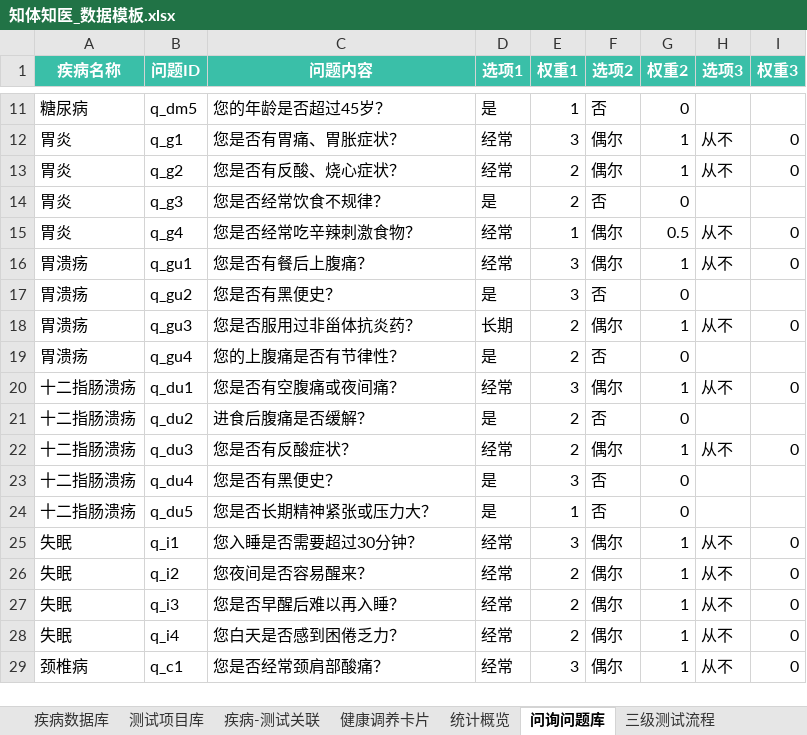
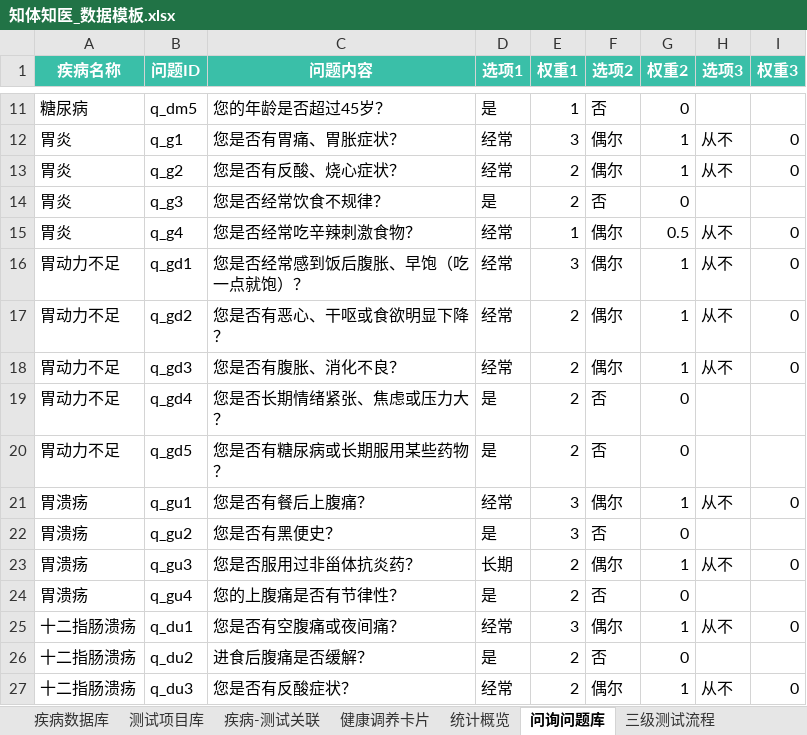
Before and after one commit to weifeng1991525/ztzy-health-app, an Excel workbook: 知体知医_数据模板.xlsx, sheet 问询问题库, drawn as a sheet; only a part is shown, gaps mark what is left out; the shorter side is filled out with more unchanged rows; values as stored, in another font and other column widths than the file's, no borders; the diff names each change by its address in the sheet, - before the commit and + after, or states it on an @@ line.

```diff
--- a/知体知医_数据模板.xlsx (sheet 问询问题库)
+++ b/知体知医_数据模板.xlsx (sheet 问询问题库)
+row 16: 胃动力不足 | q_gd1 | 您是否经常感到饭后腹胀、早饱（吃一点就饱）？ | 经常 | 3 | 偶尔 | 1 | 从不 | 0
+row 17: 胃动力不足 | q_gd2 | 您是否有恶心、干呕或食欲明显下降？ | 经常 | 2 | 偶尔 | 1 | 从不 | 0
+row 18: 胃动力不足 | q_gd3 | 您是否有腹胀、消化不良？ | 经常 | 2 | 偶尔 | 1 | 从不 | 0
+row 19: 胃动力不足 | q_gd4 | 您是否长期情绪紧张、焦虑或压力大？ | 是 | 2 | 否 | 0
+row 20: 胃动力不足 | q_gd5 | 您是否有糖尿病或长期服用某些药物？ | 是 | 2 | 否 | 0
```
Also changed, not shown: sheet 疾病数据库, sheet 健康调养卡片, sheet 疾病-测试关联, sheet 症状-疾病映射, sheet 推荐食谱, sheet 中医运动处方, 1 more sheet, 1 other file.
